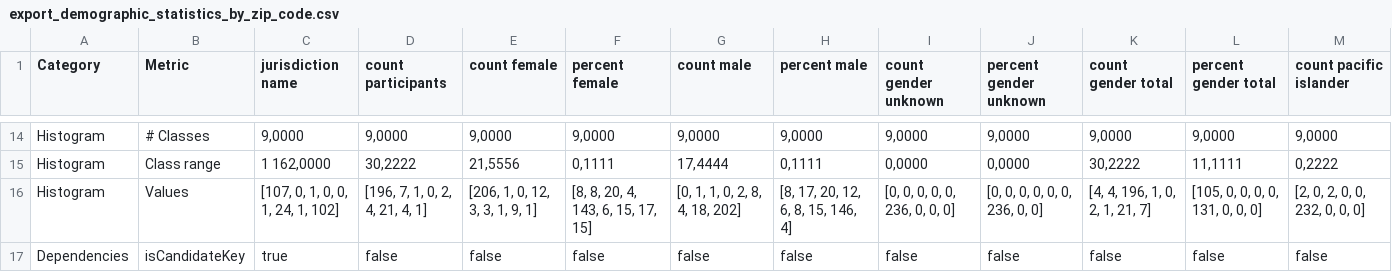
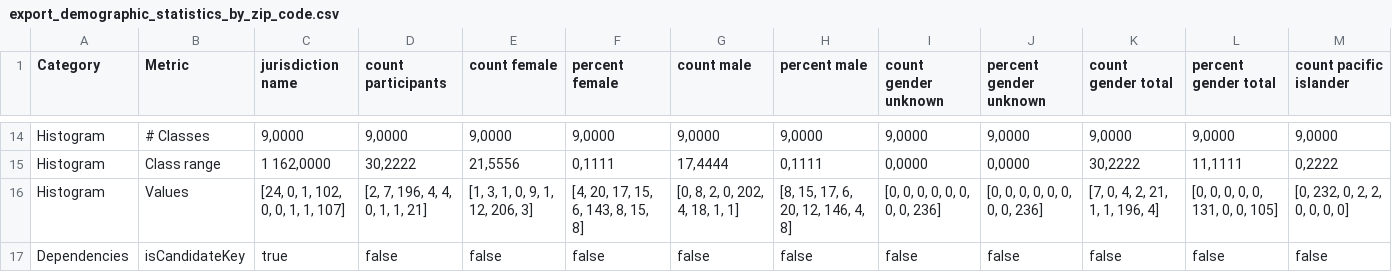
Before and after one commit to lisehr/dq-meerkat, a CSV file: src/main/java/dqm/jku/trustkg/resources/export/csv/export_demographic_statistics_by_zip_code.csv (was src/main/java/dqm/jku/trustkg/resources/export/export_demographic_statistics_by_zip_code.csv), drawn as a sheet; only a part is shown, gaps mark what is left out; the diff covers the shown part only; the diff names each change by its address in the sheet, - before the commit and + after, or states it on an @@ line.

```diff
--- a/src/main/java/dqm/jku/trustkg/resources/export/export_demographic_statistics_by_zip_code.csv
+++ b/src/main/java/dqm/jku/trustkg/resources/export/csv/export_demographic_statistics_by_zip_code.csv
-C16 (jurisdiction name): [107, 0, 1, 0, 0, 1, 24, 1, 102]
+C16 (jurisdiction name): [24, 0, 1, 102, 0, 0, 1, 1, 107]
-D16 (count participants): [196, 7, 1, 0, 2, 4, 21, 4, 1]
+D16 (count participants): [2, 7, 196, 4, 4, 0, 1, 1, 21]
-E16 (count female): [206, 1, 0, 12, 3, 3, 1, 9, 1]
+E16 (count female): [1, 3, 1, 0, 9, 1, 12, 206, 3]
-F16 (percent female): [8, 8, 20, 4, 143, 6, 15, 17, 15]
+F16 (percent female): [4, 20, 17, 15, 6, 143, 8, 15, 8]
-G16 (count male): [0, 1, 1, 0, 2, 8, 4, 18, 202]
+G16 (count male): [0, 8, 2, 0, 202, 4, 18, 1, 1]
-H16 (percent male): [8, 17, 20, 12, 6, 8, 15, 146, 4]
+H16 (percent male): [8, 15, 17, 6, 20, 12, 146, 4, 8]
-I16 (count gender unknown): [0, 0, 0, 0, 0, 236, 0, 0, 0]
+I16 (count gender unknown): [0, 0, 0, 0, 0, 0, 0, 0, 236]
-J16 (percent gender unknown): [0, 0, 0, 0, 0, 0, 236, 0, 0]
+J16 (percent gender unknown): [0, 0, 0, 0, 0, 0, 0, 0, 236]
-K16 (count gender total): [4, 4, 196, 1, 0, 2, 1, 21, 7]
+K16 (count gender total): [7, 0, 4, 2, 21, 1, 1, 196, 4]
-L16 (percent gender total): [105, 0, 0, 0, 0, 131, 0, 0, 0]
+L16 (percent gender total): [0, 0, 0, 0, 0, 131, 0, 0, 105]
-M16 (count pacific islander): [2, 0, 2, 0, 0, 232, 0, 0, 0]
+M16 (count pacific islander): [0, 232, 0, 2, 2, 0, 0, 0, 0]
```
Also changed, not shown: 32 edited cells elsewhere in this file, src/main/java/dqm/jku/trustkg/resources/export/csv/export_100000 sales records.csv, src/main/java/dqm/jku/trustkg/resources/export/csv/export_1500000 sales records.csv, 20 other files.
